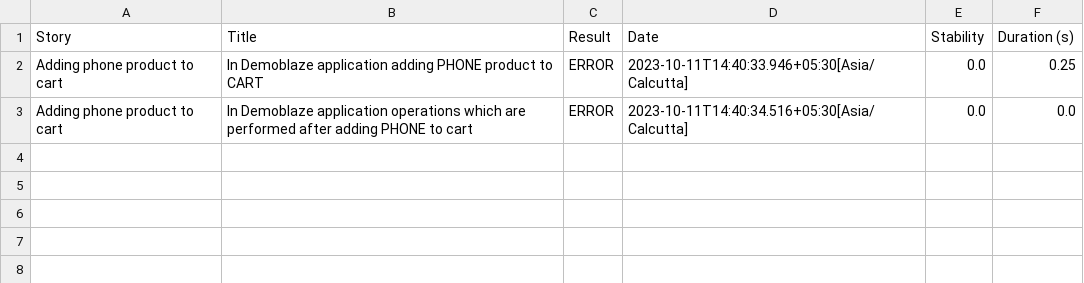
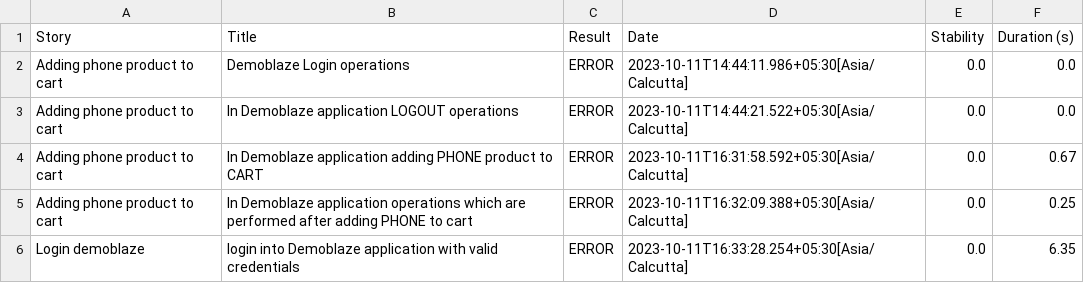
Before and after one commit to OW-Practice/selenium-serenity, a CSV file: SerenityBDDFrameworkProject/target/site/serenity/b964a040ccee2192880812cc5de2c4d0075e3288c1b298b7dda0839367bb26be.csv, drawn as a sheet.

Commit message:
CuraHealthCare_Harika_Code_Serenity

```diff
--- a/SerenityBDDFrameworkProject/target/site/serenity/b964a040ccee2192880812cc5de2c4d0075e3288c1b298b7dda0839367bb26be.csv
+++ b/SerenityBDDFrameworkProject/target/site/serenity/b964a040ccee2192880812cc5de2c4d0075e3288c1b298b7dda0839367bb26be.csv
@@ -1,3 +1,6 @@
 "Story","Title","Result","Date","Stability","Duration (s)"
-"Adding phone product to cart","In Demoblaze application adding PHONE product to CART","ERROR","2023-10-11T14:40:33.946+05:30[Asia/Calcutta]","0.0","0.25"
-"Adding phone product to cart","In Demoblaze application operations which are performed after adding PHONE to cart","ERROR","2023-10-11T14:40:34.516+05:30[Asia/Calcutta]","0.0","0.0"
+"Adding phone product to cart","Demoblaze Login operations","ERROR","2023-10-11T14:44:11.986+05:30[Asia/Calcutta]","0.0","0.0"
+"Adding phone product to cart","In Demoblaze application LOGOUT operations","ERROR","2023-10-11T14:44:21.522+05:30[Asia/Calcutta]","0.0","0.0"
+"Adding phone product to cart","In Demoblaze application adding PHONE product to CART","ERROR","2023-10-11T16:31:58.592+05:30[Asia/Calcutta]","0.0","0.67"
+"Adding phone product to cart","In Demoblaze application operations which are performed after adding PHONE to cart","ERROR","2023-10-11T16:32:09.388+05:30[Asia/Calcutta]","0.0","0.25"
+"Login demoblaze","login into Demoblaze application with valid credentials ","ERROR","2023-10-11T16:33:28.254+05:30[Asia/Calcutta]","0.0","6.35"
```
Also changed, not shown: SerenityBDDFrameworkProject/target/site/serenity/60dfaca6bcc2445cb2bd5f3f41cbbaf8d2010ac3fd5b6a72f7f1291b929cb509.csv, SerenityBDDFrameworkProject/target/site/serenity/66d707fe9d853625e1c64484d852336f9631a7b348a4aba4c7bc1501c8aa22f4.csv, 55 other files.
